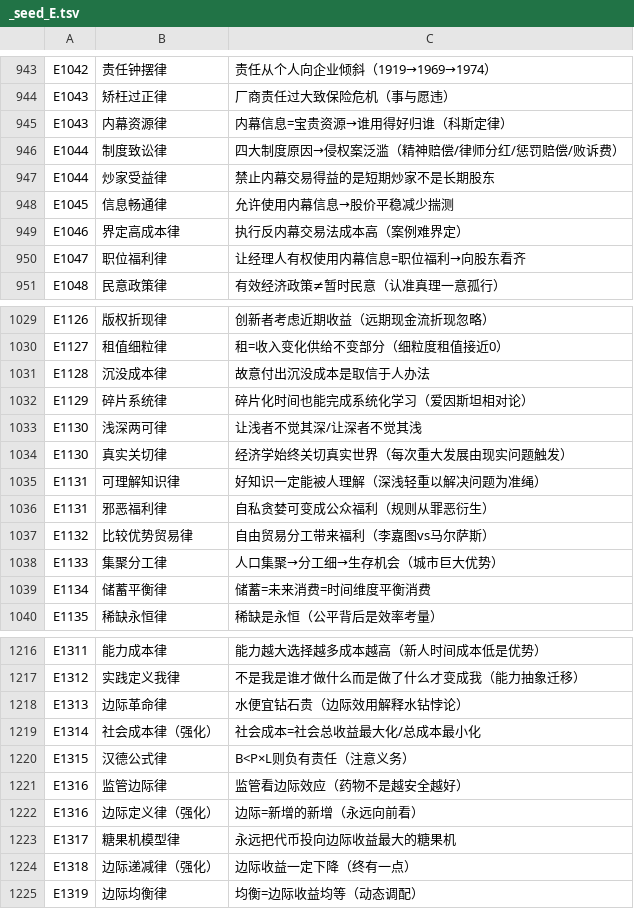
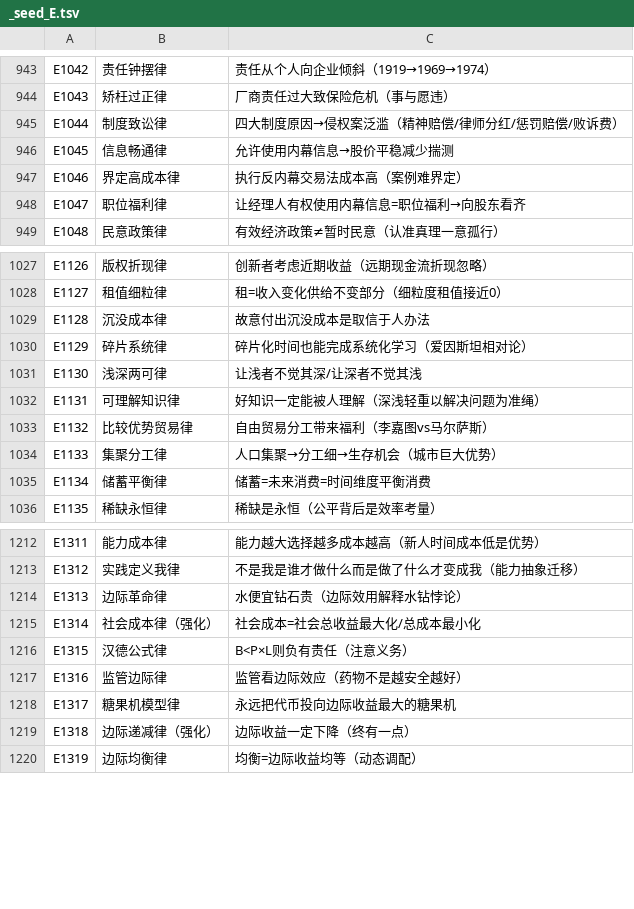
Before and after one commit to 13577174233/taoge-avatar, a TSV file: docs/自主学习/工具脚本/_seed_E.tsv, drawn as a sheet; only a part is shown, gaps mark what is left out; the diff names each change by its address in the sheet, - before the commit and + after, or states it on an @@ line.

Commit message:
B10 定稿 15 门律表 2978 律 2026-11-20: update docs/自主学习/工具脚本/_seed_E.tsv

```diff
--- a/docs/自主学习/工具脚本/_seed_E.tsv
+++ b/docs/自主学习/工具脚本/_seed_E.tsv
-row 945: E1043 | 内幕资源律 | 内幕信息=宝贵资源→谁用得好归谁（科斯定律）
-row 947: E1044 | 炒家受益律 | 禁止内幕交易得益的是短期炒家不是长期股东
-row 1034: E1130 | 真实关切律 | 经济学始终关切真实世界（每次重大发展由现实问题触发）
-row 1036: E1131 | 邪恶福利律 | 自私贪婪可变成公众福利（规则从罪恶衍生）
-row 1222: E1316 | 边际定义律（强化） | 边际=新增的新增（永远向前看）
```
